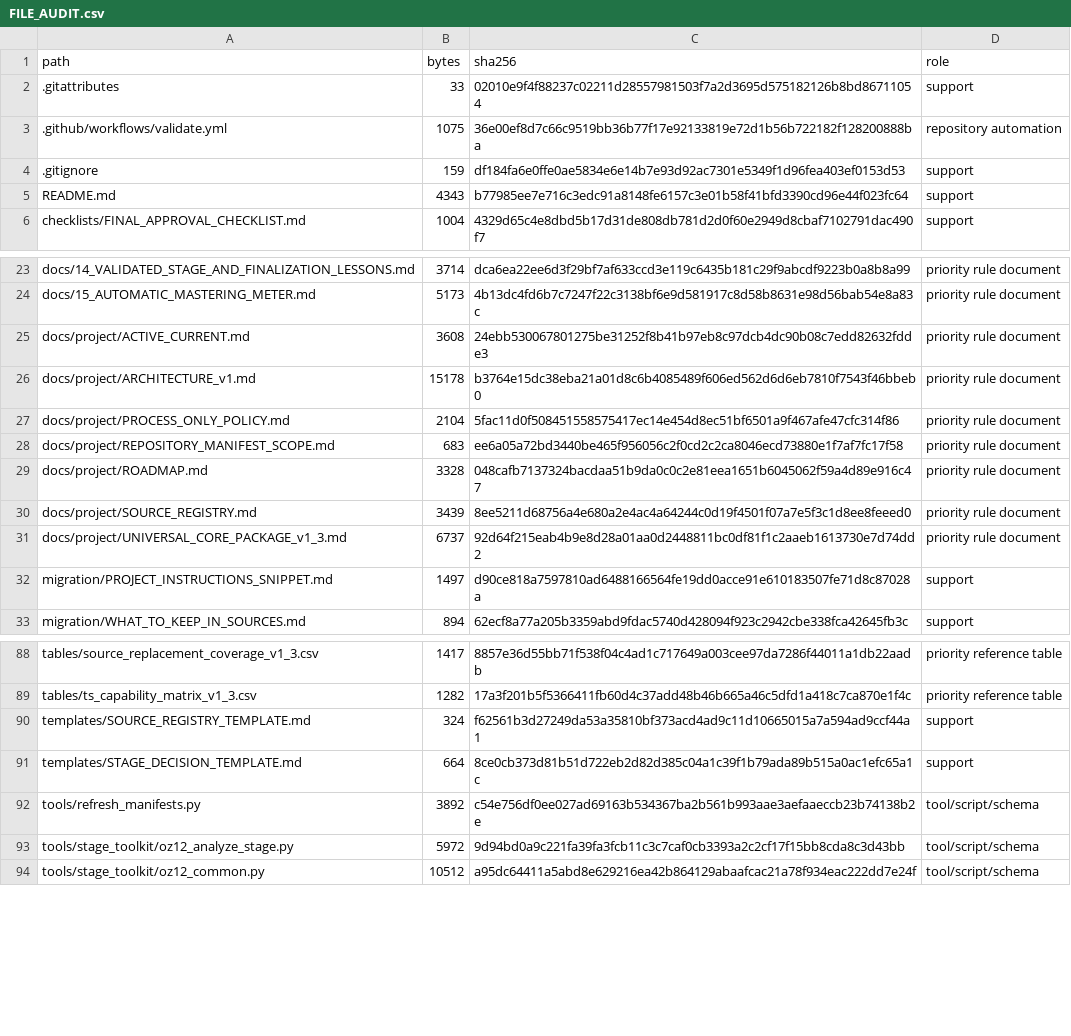
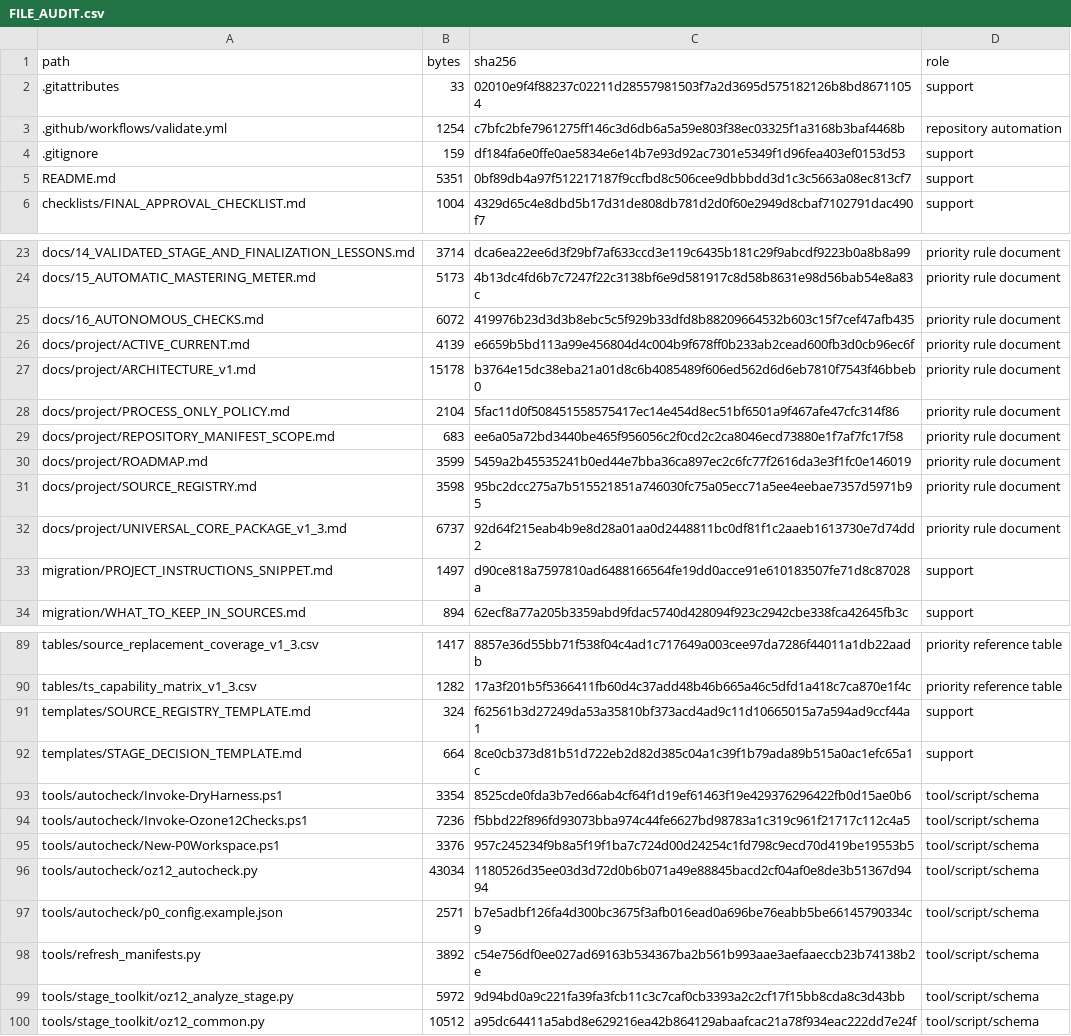
Before and after one commit to rassvetpublic-spec/OZONE12_MASTERING_LAB, a CSV file: validation/FILE_AUDIT.csv, drawn as a sheet; only a part is shown, gaps mark what is left out.

```diff
--- a/validation/FILE_AUDIT.csv
+++ b/validation/FILE_AUDIT.csv
@@ -2,5 +2,5 @@ path,bytes,sha256,role
 .gitattributes,33,02010e9f4f88237c02211d28557981503f7a2d3695d575182126b8bd86711054,support
-.github/workflows/validate.yml,1075,36e00ef8d7c66c9519bb36b77f17e92133819e72d1b56b722182f128200888ba,repository automation
+.github/workflows/validate.yml,1254,c7bfc2bfe7961275ff146c3d6db6a5a59e803f38ec03325f1a3168b3baf4468b,repository automation
 .gitignore,159,df184fa6e0ffe0ae5834e6e14b7e93d92ac7301e5349f1d96fea403ef0153d53,support
-README.md,4343,b77985ee7e716c3edc91a8148fe6157c3e01b58f41bfd3390cd96e44f023fc64,support
+README.md,5351,0bf89db4a97f512217187f9ccfbd8c506cee9dbbbdd3d1c3c5663a08ec813cf7,support
 checklists/FINAL_APPROVAL_CHECKLIST.md,1004,4329d65c4e8dbd5b17d31de808db781d2d0f60e2949d8cbaf7102791dac490f7,support
@@ -24,3 +24,4 @@ docs/14_VALIDATED_STAGE_AND_FINALIZATION_LESSONS.md,3714,dca6ea22ee6d3f29bf7af63
 docs/15_AUTOMATIC_MASTERING_METER.md,5173,4b13dc4fd6b7c7247f22c3138bf6e9d581917c8d58b8631e98d56bab54e8a83c,priority rule document
-docs/project/ACTIVE_CURRENT.md,3608,24ebb530067801275be31252f8b41b97eb8c97dcb4dc90b08c7edd82632fdde3,priority rule document
+docs/16_AUTONOMOUS_CHECKS.md,6072,419976b23d3d3b8ebc5c5f929b33dfd8b88209664532b603c15f7cef47afb435,priority rule document
+docs/project/ACTIVE_CURRENT.md,4139,e6659b5bd113a99e456804d4c004b9f678ff0b233ab2cead600fb3d0cb96ec6f,priority rule document
 docs/project/ARCHITECTURE_v1.md,15178,b3764e15dc38eba21a01d8c6b4085489f606ed562d6d6eb7810f7543f46bbeb0,priority rule document
@@ -28,4 +29,4 @@ docs/project/PROCESS_ONLY_POLICY.md,2104,5fac11d0f508451558575417ec14e454d8ec51b
 docs/project/REPOSITORY_MANIFEST_SCOPE.md,683,ee6a05a72bd3440be465f956056c2f0cd2c2ca8046ecd73880e1f7af7fc17f58,priority rule document
-docs/project/ROADMAP.md,3328,048cafb7137324bacdaa51b9da0c0c2e81eea1651b6045062f59a4d89e916c47,priority rule document
-docs/project/SOURCE_REGISTRY.md,3439,8ee5211d68756a4e680a2e4ac4a64244c0d19f4501f07a7e5f3c1d8ee8feeed0,priority rule document
+docs/project/ROADMAP.md,3599,5459a2b45535241b0ed44e7bba36ca897ec2c6fc77f2616da3e3f1fc0e146019,priority rule document
+docs/project/SOURCE_REGISTRY.md,3598,95bc2dcc275a7b515521851a746030fc75a05ecc71a5ee4eebae7357d5971b95,priority rule document
 docs/project/UNIVERSAL_CORE_PACKAGE_v1_3.md,6737,92d64f215eab4b9e8d28a01aa0d2448811bc0df81f1c2aaeb1613730e7d74dd2,priority rule document
@@ -91,2 +92,7 @@ templates/SOURCE_REGISTRY_TEMPLATE.md,324,f62561b3d27249da53a35810bf373acd4ad9c1
 templates/STAGE_DECISION_TEMPLATE.md,664,8ce0cb373d81b51d722eb2d82d385c04a1c39f1b79ada89b515a0ac1efc65a1c,support
+tools/autocheck/Invoke-DryHarness.ps1,3354,8525cde0fda3b7ed66ab4cf64f1d19ef61463f19e429376296422fb0d15ae0b6,tool/script/schema
+tools/autocheck/Invoke-Ozone12Checks.ps1,7236,f5bbd22f896fd93073bba974c44fe6627bd98783a1c319c961f21717c112c4a5,tool/script/schema
+tools/autocheck/New-P0Workspace.ps1,3376,957c245234f9b8a5f19f1ba7c724d00d24254c1fd798c9ecd70d419be19553b5,tool/script/schema
+tools/autocheck/oz12_autocheck.py,43034,1180526d35ee03d3d72d0b6b071a49e88845bacd2cf04af0e8de3b51367d9494,tool/script/schema
+tools/autocheck/p0_config.example.json,2571,b7e5adbf126fa4d300bc3675f3afb016ead0a696be76eabb5be66145790334c9,tool/script/schema
 tools/refresh_manifests.py,3892,c54e756df0ee027ad69163b534367ba2b561b993aae3aefaaeccb23b74138b2e,tool/script/schema
```
Also changed, not shown: MANIFEST.csv, MANIFEST_SHA256.csv, 11 other files.
